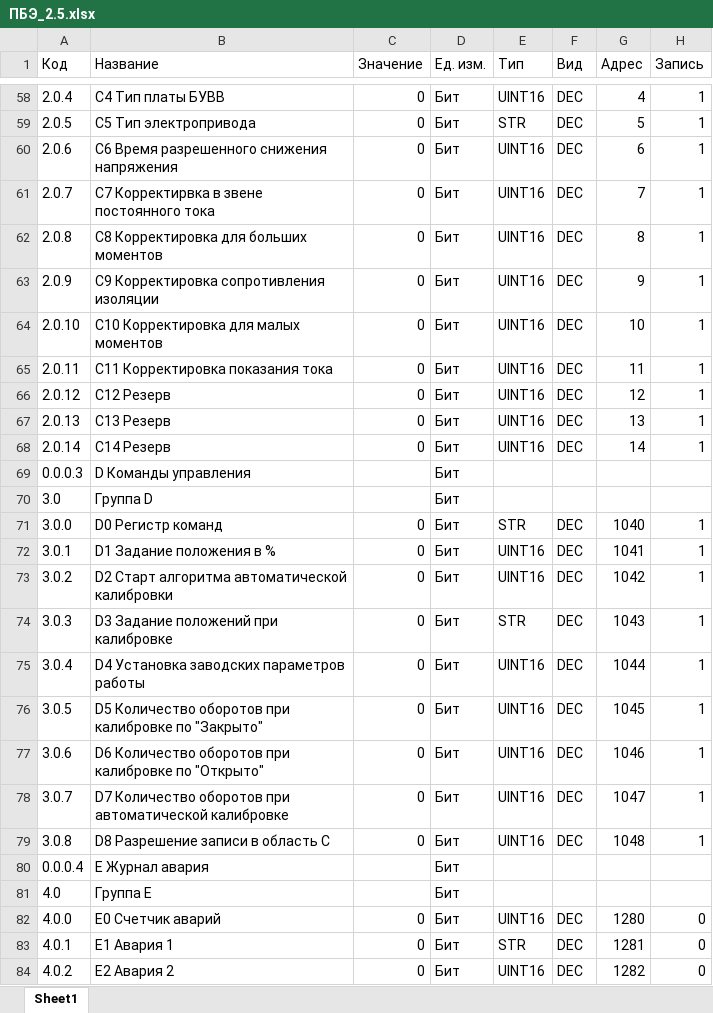
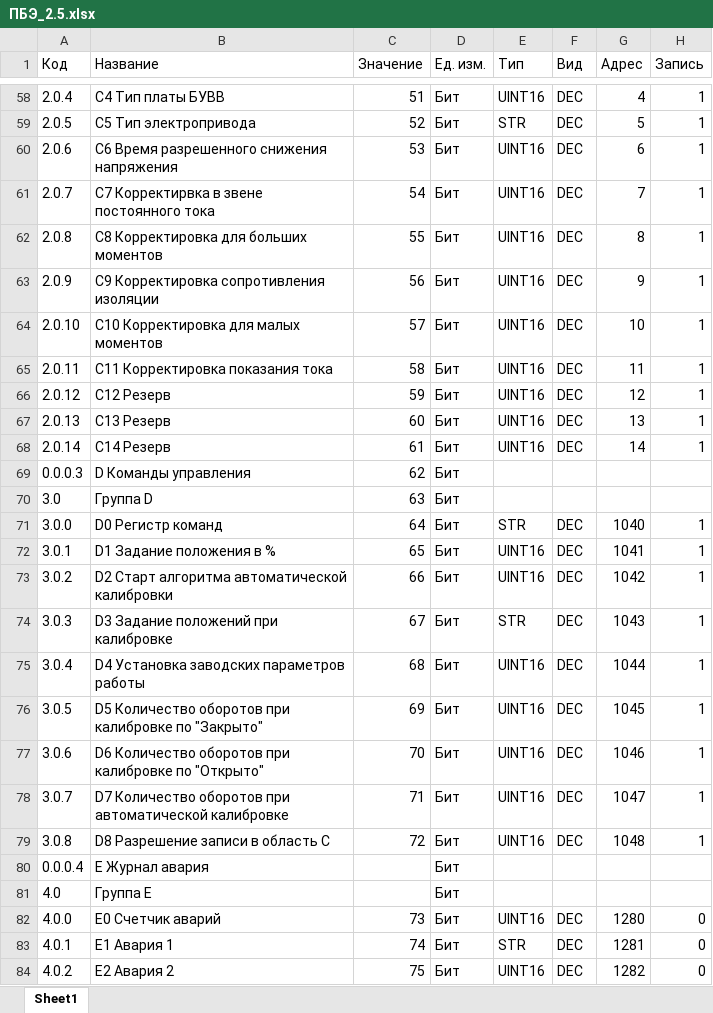
Before and after one commit to kesch9/ImitIntDev, an Excel workbook: src/main/resources/ПБЭ_2.5.xlsx, sheet Sheet1, drawn as a sheet; only a part is shown, gaps mark what is left out; values as stored, in another font and other column widths than the file's, no borders; the diff covers the shown part only; the diff names each change by its address in the sheet, - before the commit and + after, or states it on an @@ line.

```diff
--- a/src/main/resources/ПБЭ_2.5.xlsx (sheet Sheet1)
+++ b/src/main/resources/ПБЭ_2.5.xlsx (sheet Sheet1)
-C58 (Значение): 0
+C58 (Значение): 51
-C59 (Значение): 0
+C59 (Значение): 52
-C60 (Значение): 0
+C60 (Значение): 53
-C61 (Значение): 0
+C61 (Значение): 54
-C62 (Значение): 0
+C62 (Значение): 55
-C63 (Значение): 0
+C63 (Значение): 56
-C64 (Значение): 0
+C64 (Значение): 57
-C65 (Значение): 0
+C65 (Значение): 58
-C66 (Значение): 0
+C66 (Значение): 59
-C67 (Значение): 0
+C67 (Значение): 60
-C68 (Значение): 0
+C68 (Значение): 61
-C69 (Значение): (empty)
+C69 (Значение): 62
-C70 (Значение): (empty)
+C70 (Значение): 63
-C71 (Значение): 0
+C71 (Значение): 64
-C72 (Значение): 0
+C72 (Значение): 65
-C73 (Значение): 0
+C73 (Значение): 66
-C74 (Значение): 0
+C74 (Значение): 67
-C75 (Значение): 0
+C75 (Значение): 68
-C76 (Значение): 0
+C76 (Значение): 69
-C77 (Значение): 0
+C77 (Значение): 70
-C78 (Значение): 0
+C78 (Значение): 71
-C79 (Значение): 0
+C79 (Значение): 72
-C82 (Значение): 0
+C82 (Значение): 73
-C83 (Значение): 0
+C83 (Значение): 74
-C84 (Значение): 0
+C84 (Значение): 75
```
Also changed, not shown: 80 edited cells elsewhere in this sheet, 3 other files.
